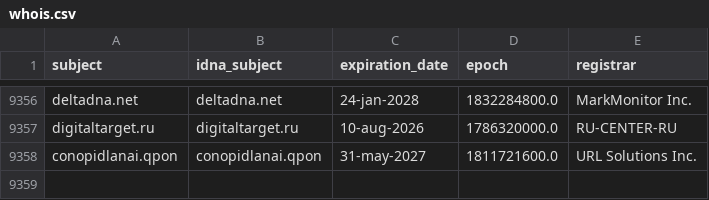
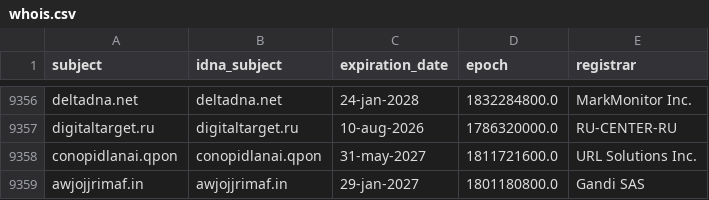
Before and after one commit to Ultimate-Hosts-Blacklist/hostsVN, a CSV file: .pyfunceble/whois.csv, drawn as a sheet; only a part is shown, gaps mark what is left out.

```diff
--- a/.pyfunceble/whois.csv
+++ b/.pyfunceble/whois.csv
@@ -9358 +9358,2 @@ digitaltarget.ru,digitaltarget.ru,10-aug-2026,1786320000.0,RU-CENTER-RU
 conopidlanai.qpon,conopidlanai.qpon,31-may-2027,1811721600.0,URL Solutions Inc.
+awjojjrimaf.in,awjojjrimaf.in,29-jan-2027,1801180800.0,Gandi SAS
```
Also changed, not shown: 13 other files.
